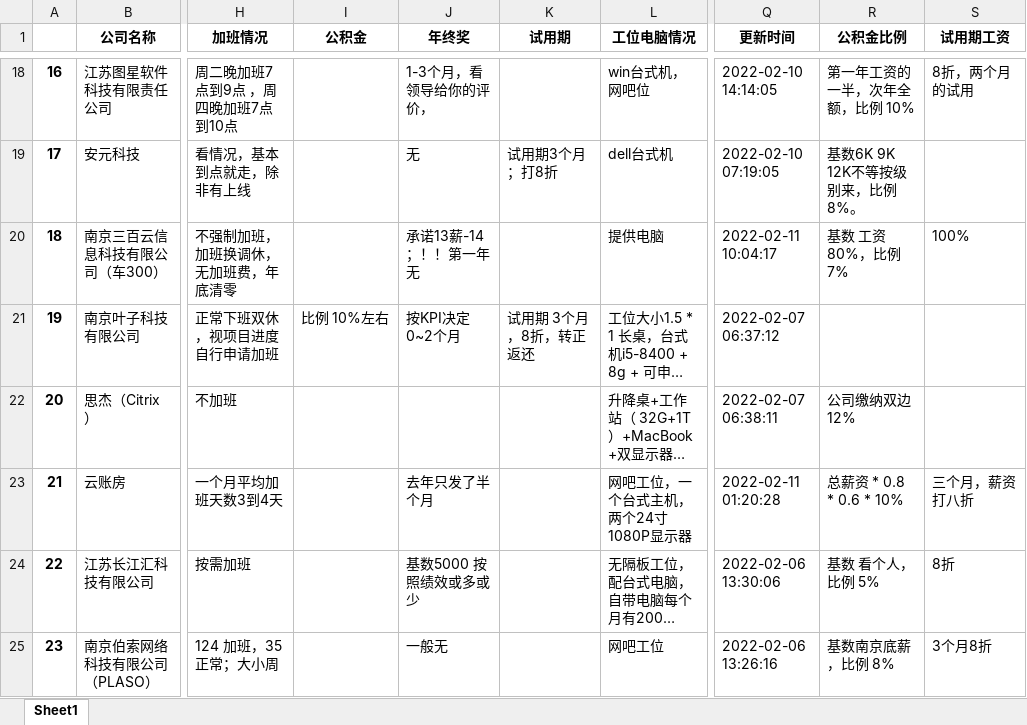
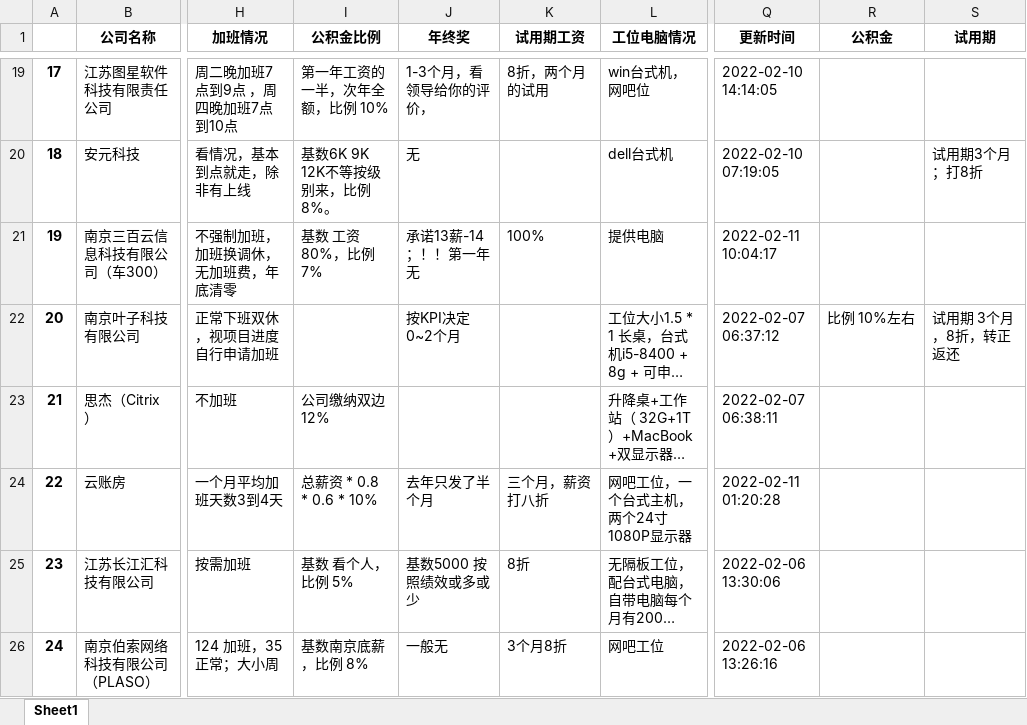
Before and after one commit to ztex/NJ_Net_Company, an Excel workbook: 南京互联网公司统计汇总.xlsx, sheet Sheet1, drawn as a sheet; only a part is shown, gaps mark what is left out; long unchanged cells end in …; values as stored, in another font and other column widths than the file's, no borders; addresses are those after the commit; the diff covers the shown part only; the diff names each change by its address in the sheet, - before the commit and + after, or states it on an @@ line.

```diff
--- a/南京互联网公司统计汇总.xlsx (sheet Sheet1)
+++ b/南京互联网公司统计汇总.xlsx (sheet Sheet1)
-I1: 公积金
+I1: 公积金比例
-K1: 试用期
+K1: 试用期工资
-R1: 公积金比例
+R1: 公积金
-S1: 试用期工资
+S1: 试用期
@@ column A renumbered from row 3 down @@
-I19 (公积金比例): (empty)
+I19 (公积金比例): 第一年工资的一半，次年全额，比例 10%
-K19 (试用期工资): (empty)
+K19 (试用期工资): 8折，两个月的试用
-R19 (公积金): 第一年工资的一半，次年全额，比例 10%
+R19 (公积金): (empty)
-S19 (试用期): 8折，两个月的试用
+S19 (试用期): (empty)
-I20 (公积金比例): (empty)
+I20 (公积金比例): 基数6K 9K 12K不等按级别来，比例 8%。
-K20 (试用期工资): 试用期3个月；打8折
+K20 (试用期工资): (empty)
-R20 (公积金): 基数6K 9K 12K不等按级别来，比例 8%。
+R20 (公积金): (empty)
-S20 (试用期): (empty)
+S20 (试用期): 试用期3个月；打8折
-I21 (公积金比例): (empty)
+I21 (公积金比例): 基数 工资80%，比例 7%
-K21 (试用期工资): (empty)
+K21 (试用期工资): 100%
-R21 (公积金): 基数 工资80%，比例 7%
+R21 (公积金): (empty)
-S21 (试用期): 100%
+S21 (试用期): (empty)
-I22 (公积金比例): 比例 10%左右
+I22 (公积金比例): (empty)
-K22 (试用期工资): 试用期 3个月，8折，转正返还
+K22 (试用期工资): (empty)
-R22 (公积金): (empty)
+R22 (公积金): 比例 10%左右
-S22 (试用期): (empty)
+S22 (试用期): 试用期 3个月，8折，转正返还
-I23 (公积金比例): (empty)
+I23 (公积金比例): 公司缴纳双边12%
-R23 (公积金): 公司缴纳双边12%
+R23 (公积金): (empty)
-I24 (公积金比例): (empty)
+I24 (公积金比例): 总薪资 * 0.8 * 0.6 * 10%
-K24 (试用期工资): (empty)
+K24 (试用期工资): 三个月，薪资打八折
-R24 (公积金): 总薪资 * 0.8 * 0.6 * 10%
+R24 (公积金): (empty)
-S24 (试用期): 三个月，薪资打八折
+S24 (试用期): (empty)
-I25 (公积金比例): (empty)
+I25 (公积金比例): 基数 看个人，比例 5%
-K25 (试用期工资): (empty)
+K25 (试用期工资): 8折
-R25 (公积金): 基数 看个人，比例 5%
+R25 (公积金): (empty)
-S25 (试用期): 8折
+S25 (试用期): (empty)
-I26 (公积金比例): (empty)
+I26 (公积金比例): 基数南京底薪，比例 8%
-K26 (试用期工资): (empty)
+K26 (试用期工资): 3个月8折
-R26 (公积金): 基数南京底薪，比例 8%
+R26 (公积金): (empty)
-S26 (试用期): 3个月8折
+S26 (试用期): (empty)
```
Also changed, not shown: 1 added row and 108 edited cells elsewhere in this sheet, 1 other file.
